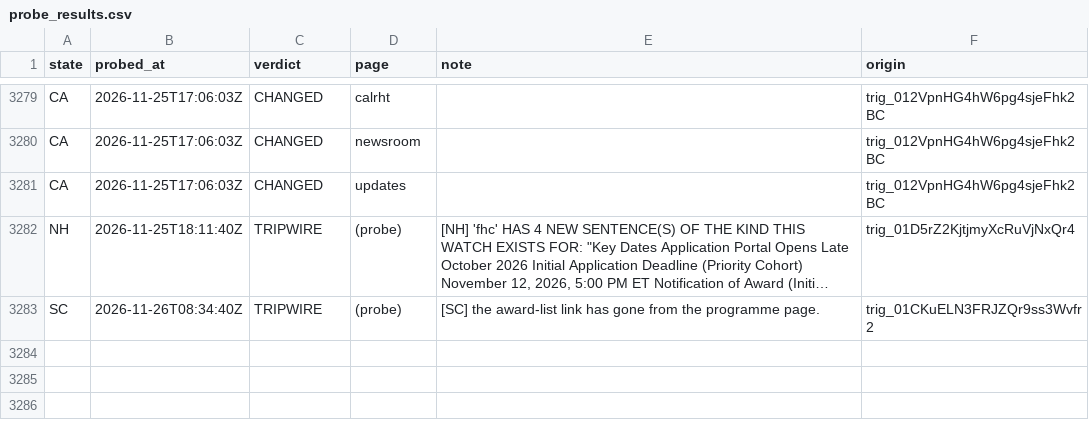
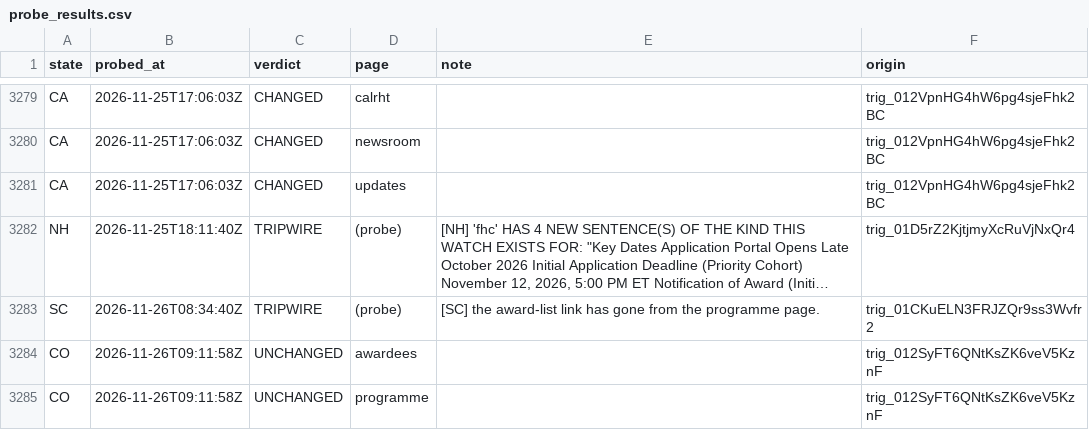
Before and after one commit to INicchitta12/RHTP_Tracker, a CSV file: logs/probe_results.csv, drawn as a sheet; only a part is shown, gaps mark what is left out; long unchanged cells end in …; the diff names each change by its address in the sheet, - before the commit and + after, or states it on an @@ line.

```diff
--- a/logs/probe_results.csv
+++ b/logs/probe_results.csv
+row 3284: CO | 2026-11-26T09:11:58Z | UNCHANGED | awardees |  | trig_012SyFT6QNtKsZK6veV5KznF
+row 3285: CO | 2026-11-26T09:11:58Z | UNCHANGED | programme |  | trig_012SyFT6QNtKsZK6veV5KznF
```
